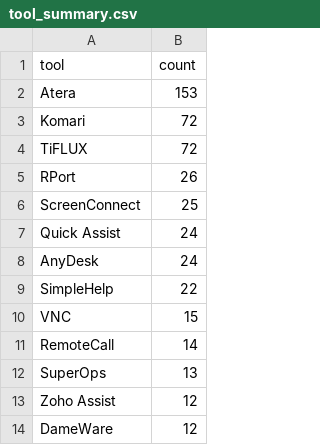
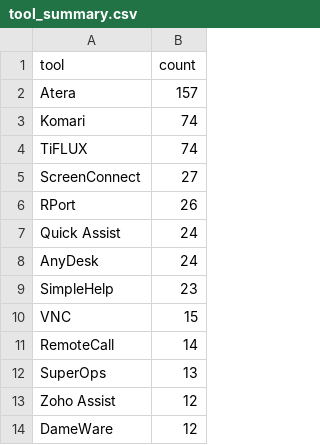
Before and after one commit to Threat-Hunting-Journal/RMM-Tool-Tracking, a CSV file: docs/tool_summary.csv, drawn as a sheet; only a part is shown.

```diff
--- a/docs/tool_summary.csv
+++ b/docs/tool_summary.csv
@@ -1,10 +1,10 @@
 tool,count
-Atera,153
-Komari,72
-TiFLUX,72
+Atera,157
+Komari,74
+TiFLUX,74
+ScreenConnect,27
 RPort,26
-ScreenConnect,25
 Quick Assist,24
 AnyDesk,24
-SimpleHelp,22
+SimpleHelp,23
 VNC,15
```
Also changed, not shown: docs/findings.csv, findings.csv, 1 other file.
